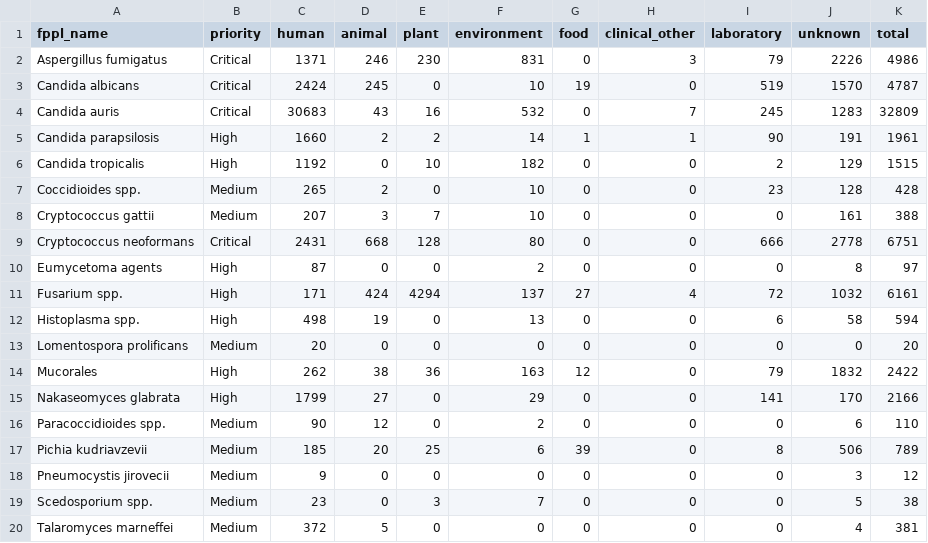
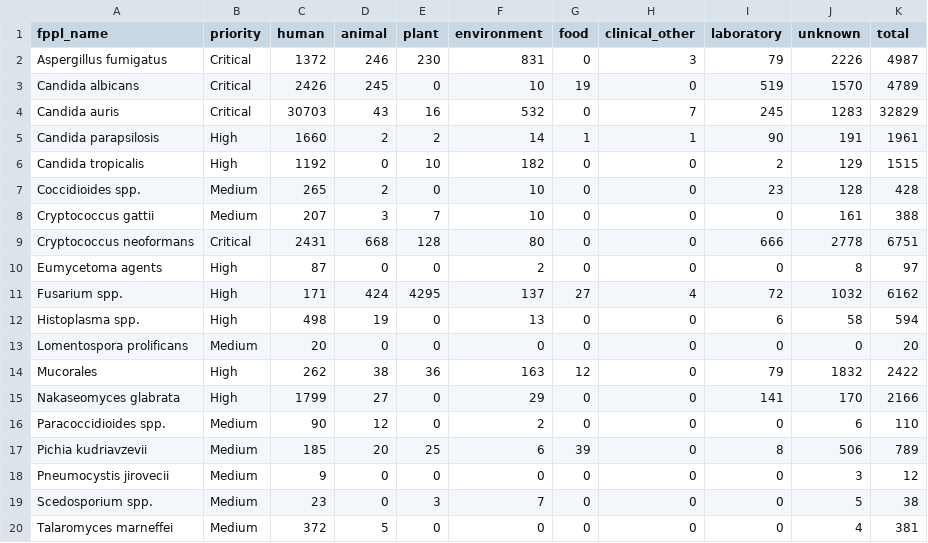
Before and after one commit to happykhan/fungiwatch, a CSV file: build/host_categories.csv, drawn as a sheet.

Commit message:
chore: daily data update 2026-09-18 —  11 files changed, 1302 insertions(+), 78 deletions(-)

```diff
--- a/build/host_categories.csv
+++ b/build/host_categories.csv
@@ -1,5 +1,5 @@
 fppl_name,priority,human,animal,plant,environment,food,clinical_other,laboratory,unknown,total
-Aspergillus fumigatus,Critical,1371,246,230,831,0,3,79,2226,4986
-Candida albicans,Critical,2424,245,0,10,19,0,519,1570,4787
-Candida auris,Critical,30683,43,16,532,0,7,245,1283,32809
+Aspergillus fumigatus,Critical,1372,246,230,831,0,3,79,2226,4987
+Candida albicans,Critical,2426,245,0,10,19,0,519,1570,4789
+Candida auris,Critical,30703,43,16,532,0,7,245,1283,32829
 Candida parapsilosis,High,1660,2,2,14,1,1,90,191,1961
@@ -10,3 +10,3 @@ Cryptococcus neoformans,Critical,2431,668,128,80,0,0,666,2778,6751
 Eumycetoma agents,High,87,0,0,2,0,0,0,8,97
-Fusarium spp.,High,171,424,4294,137,27,4,72,1032,6161
+Fusarium spp.,High,171,424,4295,137,27,4,72,1032,6162
 Histoplasma spp.,High,498,19,0,13,0,0,6,58,594
```
Also changed, not shown: build/submitter_categories.csv, build/submitters.csv, 8 other files.
